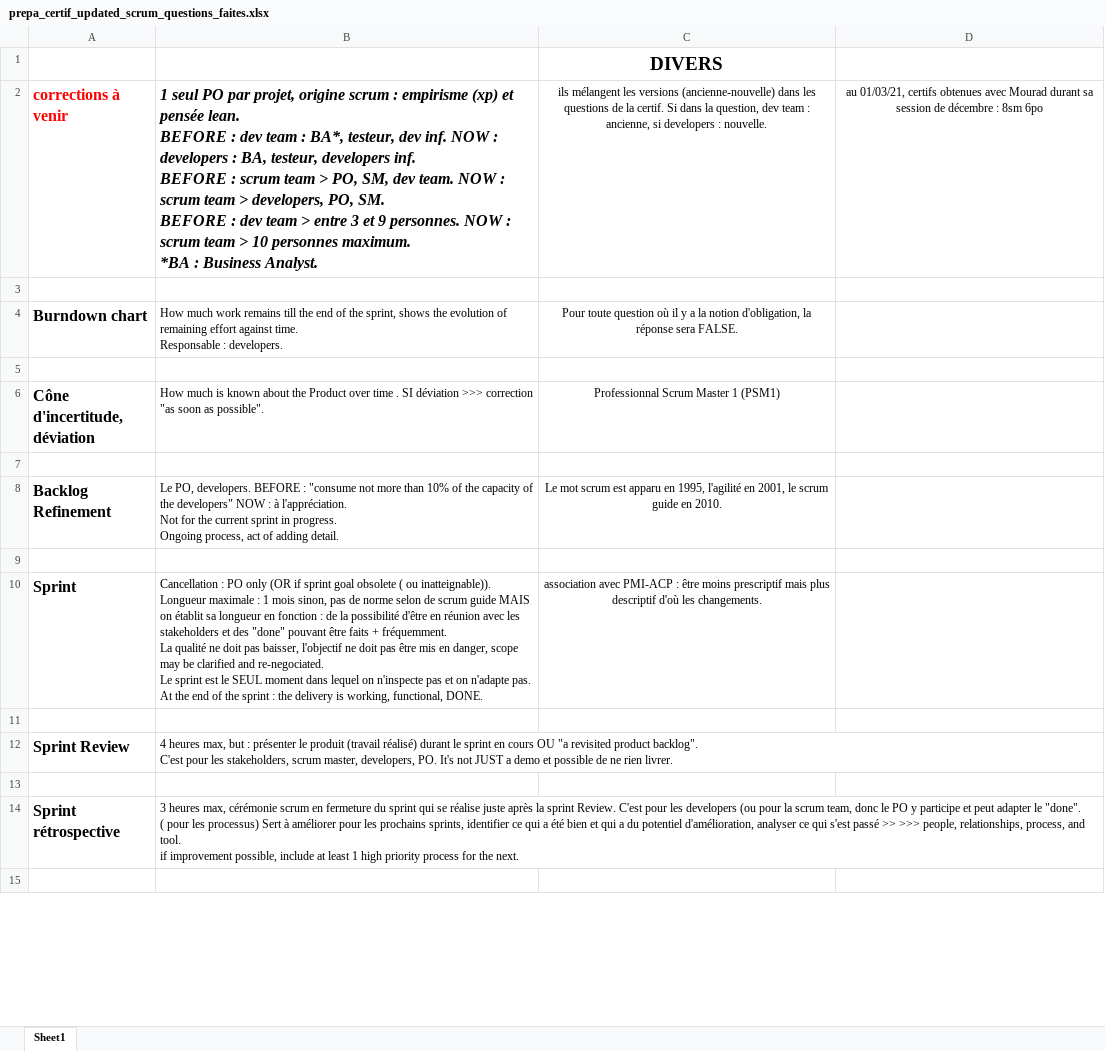
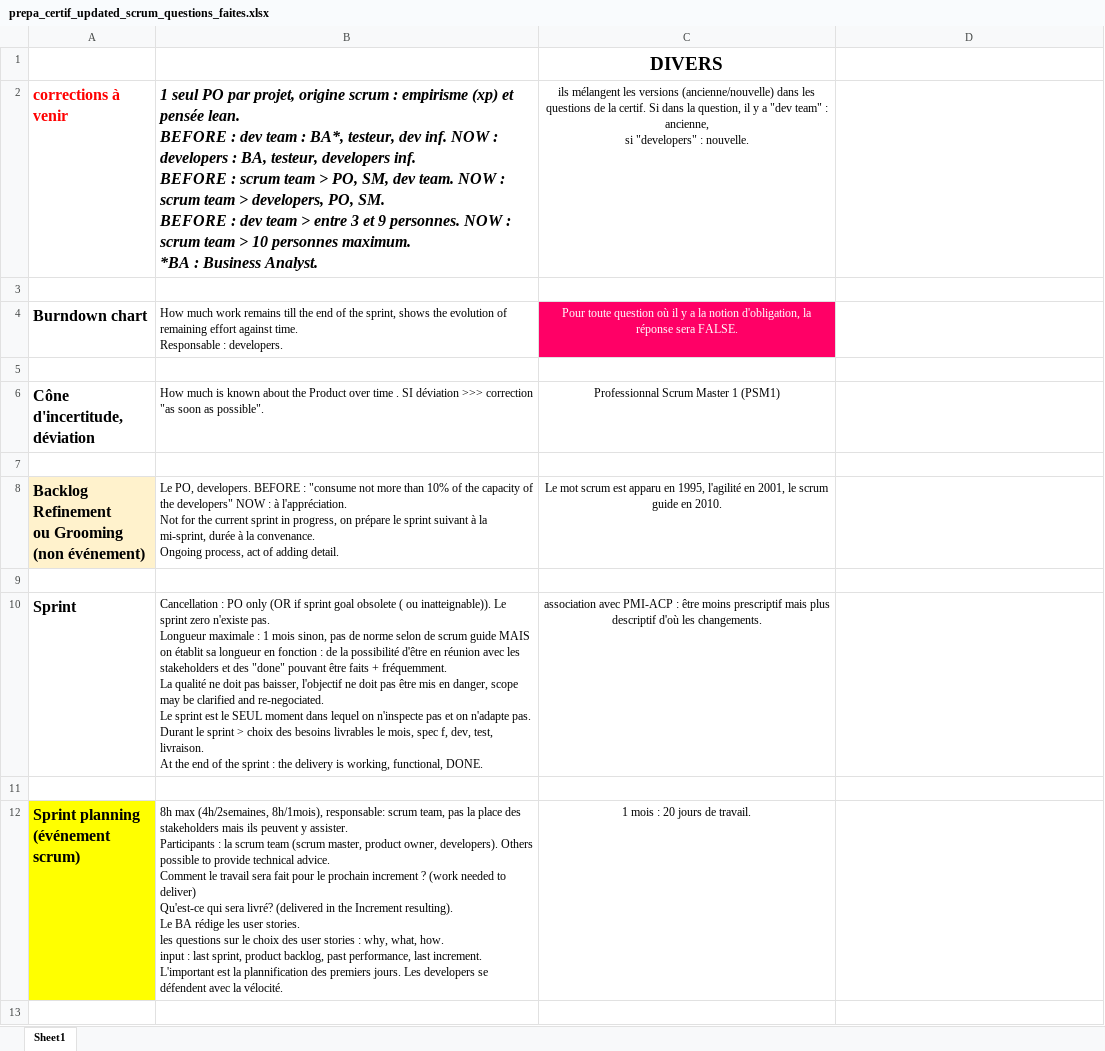
Before and after one commit to gitstream007/prepa_certif_new_scrum_guide, an Excel workbook: prepa_certif_updated_scrum_questions_faites.xlsx, sheet Sheet1, drawn as a sheet; only a part is shown; the shorter side is filled out with more unchanged rows; values as stored, in another font and other column widths than the file's, no borders; removed rows and columns are numbered as before the commit, all else as after; ↵ is a line break in a cell; the diff covers the shown part only; the diff names each change by its address in the sheet, - before the commit and + after, or states it on an @@ line.

Commit message:
correction 1.5 avec cours de M

```diff
--- a/prepa_certif_updated_scrum_questions_faites.xlsx (sheet Sheet1)
+++ b/prepa_certif_updated_scrum_questions_faites.xlsx (sheet Sheet1)
-C2: …les versions (ancienne-nouvelle) dans les questions de la certif. Si dans la question, dev team : ancienne, si developers : nouvelle.
+C2: …les versions (ancienne/nouvelle) dans les questions de la certif. Si dans la question, il y a "dev team" : ancienne, ↵ si "developers" : nouvelle.
-D2: au 01/03/21, certifs obtenues avec Mourad durant sa session de décembre : 8sm 6po
+D2: (empty)
@@ C4 fill: none → #FF0066, text colour: black → #FFFFFF @@
-A8: Backlog Refinement
+A8: Backlog Refinement ↵ ou Grooming ↵ (non événement)
-A8 fill: none
+A8 fill: #FFF2CC
-B8: …sprint in progress. ↵ Ongoing process,…
+B8: …sprint in progress, on prépare le sprint suivant à la mi-sprint, durée à la convenance. ↵ Ongoing process,…
-B10: …ou inatteignable)). ↵ Longueur maximale : 1 mois sinon, pas de norme selon de scrum guide MAIS on établit sa longueur en fonction : de la possibilité d'être en réunion avec les stakeholders et des "done" pouvant être faits + fréquemment. ↵ La qualité ne doit pas baisser, l'objectif ne doit pas être mis en danger, scope may be clarified and re-negociated. ↵ Le sprint est le SEUL moment dans lequel on n'inspecte pas et on n'adapte pas. ↵ At the…
+B10: …ou inatteignable)). Le sprint zero n'existe pas. ↵ Longueur maximale : 1 mois sinon, pas de norme selon de scrum guide MAIS on établit sa longueur en fonction : de la possibilité d'être en réunion avec les stakeholders et des "done" pouvant être faits + fréquemment. ↵ La qualité ne doit pas baisser, l'objectif ne doit pas être mis en danger, scope may be clarified and re-negociated. ↵ Le sprint est le SEUL moment dans lequel on n'inspecte pas et on n'adapte pas. ↵ Durant le sprint > choix des besoins livrables le mois, spec f, dev, test, livraison. ↵ At the…
-row 12: Sprint Review | 4 heures max, but : présenter le produit (travail réalisé) durant le sprint en cours OU "a revisited product backlog". ↵ C'est pour les stakeholders, scrum master, developers, PO. It's not JUST a demo et possible de ne rien livrer.
+row 12: Sprint planning ↵ (événement scrum) | 8h max (4h/2semaines, 8h/1mois), responsable: scrum team, pas la place des stakeholders mais ils peuvent y assister. ↵ Participants : la scrum team (scrum master, product owner, developers). Others possible to provide technical advice. ↵ Comment le travail sera fait pour le prochain increment ? (work needed to deliver) ↵ Qu'est-ce qui sera livré? (delivered in the Increment resulting). ↵ Le BA rédige les user stories. ↵ les questions sur le choix des user stories : why, what, how. ↵ input : last sprint, product backlog, past performance, last increment. ↵ L'important est la plannification des premiers jours. Les developers se défendent avec la vélocité. | 1 mois : 20 jours de travail.
-row 14: Sprint rétrospective | 3 heures max, cérémonie scrum en fermeture du sprint qui se réalise juste après la sprint Review. C'est pour les developers (ou pour la scrum team, donc le PO y participe et peut adapter le "done". ↵ ( pour les processus) Sert à améliorer pour les prochains sprints, identifier ce qui a été bien et qui a du potentiel d'amélioration, analyser ce qui s'est passé >> >>> people, relationships, process, and tool. ↵ if improvement possible, include at least 1 high priority process for the next.
```
Also changed, not shown: 4 added rows, 3 removed rows and 4 edited cells elsewhere in this sheet, 1 other file.
